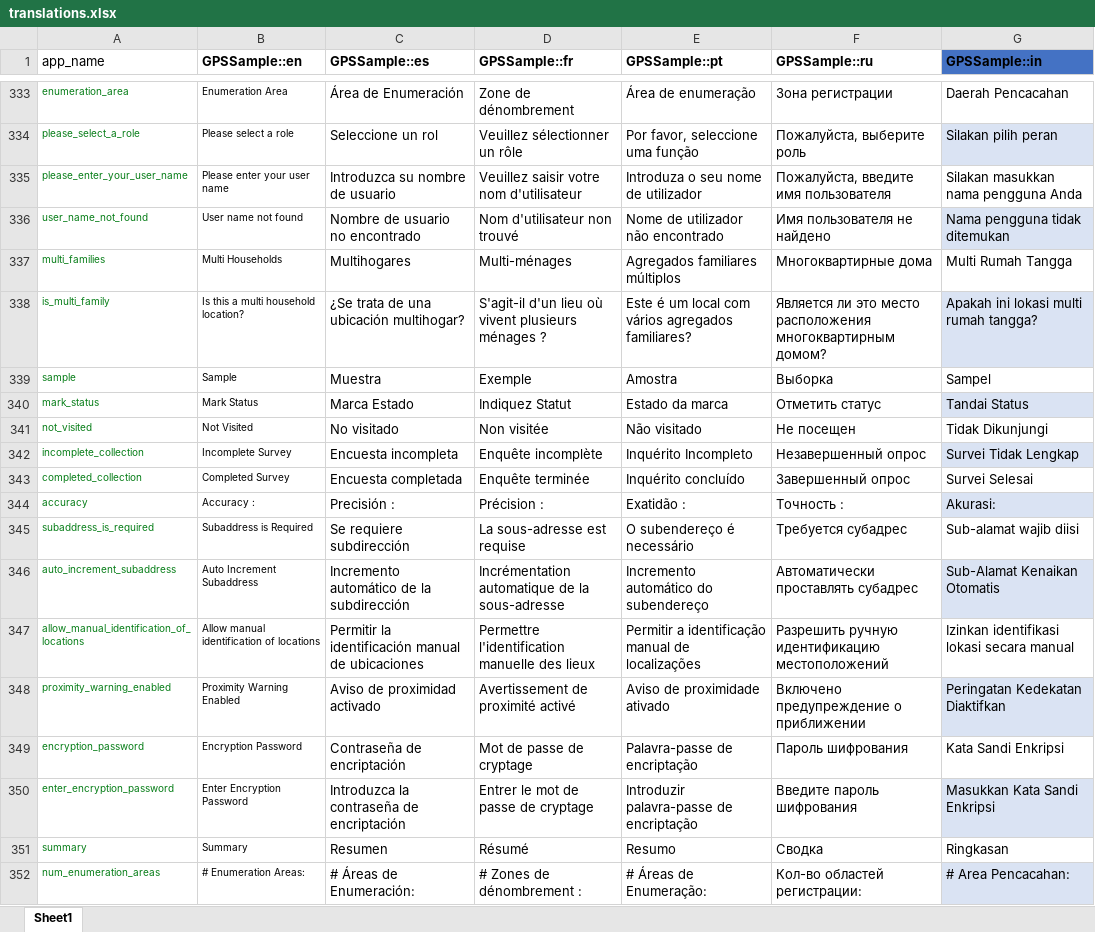
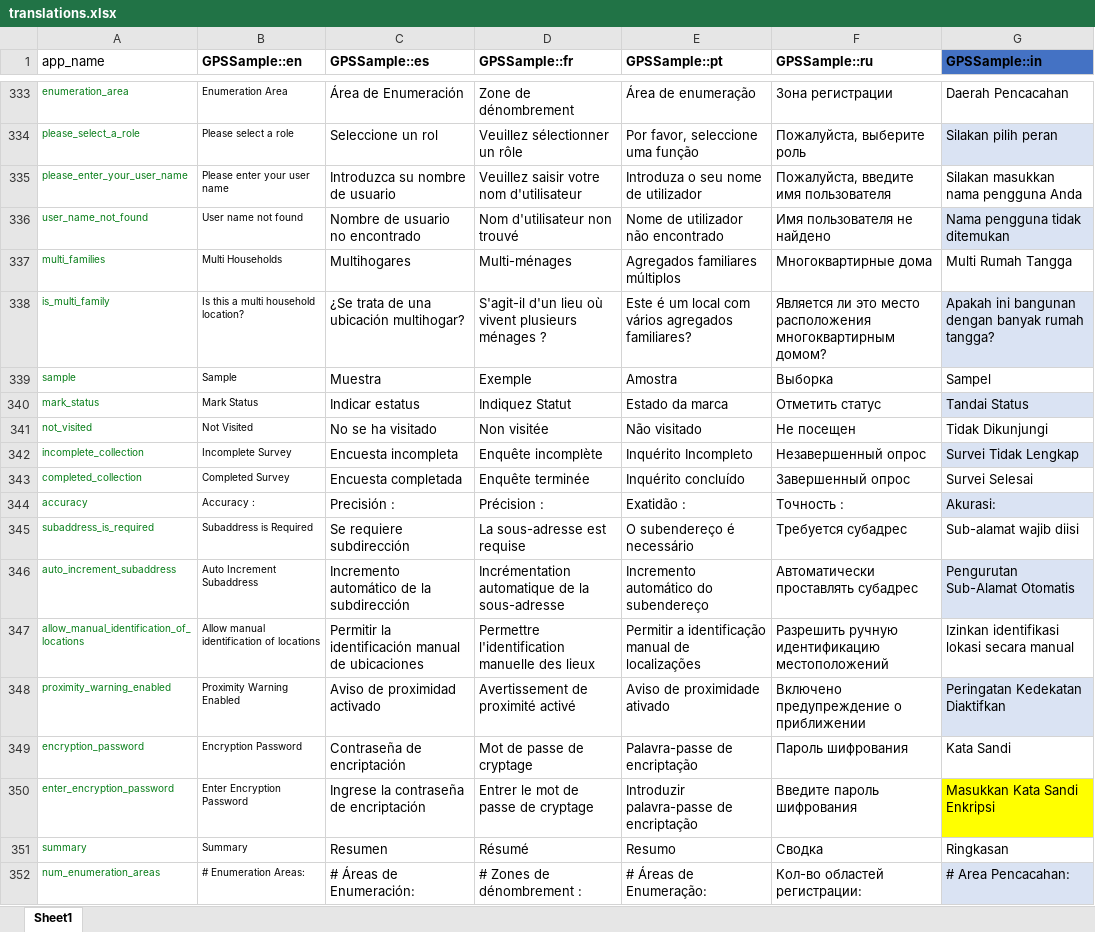
Before and after one commit to GPS-Sample/GPS-Sample, an Excel workbook: translations/translations.xlsx, sheet Sheet1, drawn as a sheet; only a part is shown, gaps mark what is left out; values as stored, in another font and other column widths than the file's, no borders; table styles not drawn; the diff covers the shown part only; the diff names each change by its address in the sheet, - before the commit and + after, or states it on an @@ line.

Commit message:
updated string translations

```diff
--- a/translations/translations.xlsx (sheet Sheet1)
+++ b/translations/translations.xlsx (sheet Sheet1)
-G338 (GPSSample::in): Apakah ini lokasi multi rumah tangga?
+G338 (GPSSample::in): Apakah ini bangunan dengan banyak rumah tangga?
-C340 (GPSSample::es): Marca Estado
+C340 (GPSSample::es): Indicar estatus
-C341 (GPSSample::es): No visitado
+C341 (GPSSample::es): No se ha visitado
-G346 (GPSSample::in): Sub-Alamat Kenaikan Otomatis
+G346 (GPSSample::in): Pengurutan Sub-Alamat Otomatis
-G349 (GPSSample::in): Kata Sandi Enkripsi
+G349 (GPSSample::in): Kata Sandi
-C350 (GPSSample::es): Introduzca la contraseña de encriptación
+C350 (GPSSample::es): Ingrese la contraseña de encriptación
-G350 fill: #DAE3F3
+G350 fill: #FFFF00
```
Also changed, not shown: 73 edited cells and cell formats elsewhere in this sheet, 3 other files.
